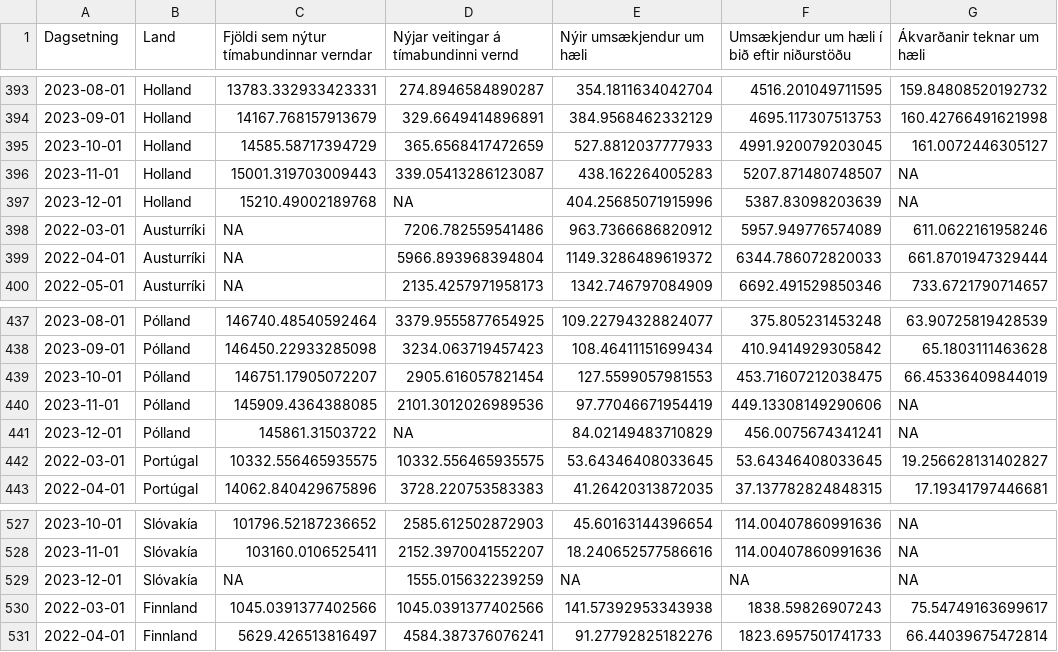
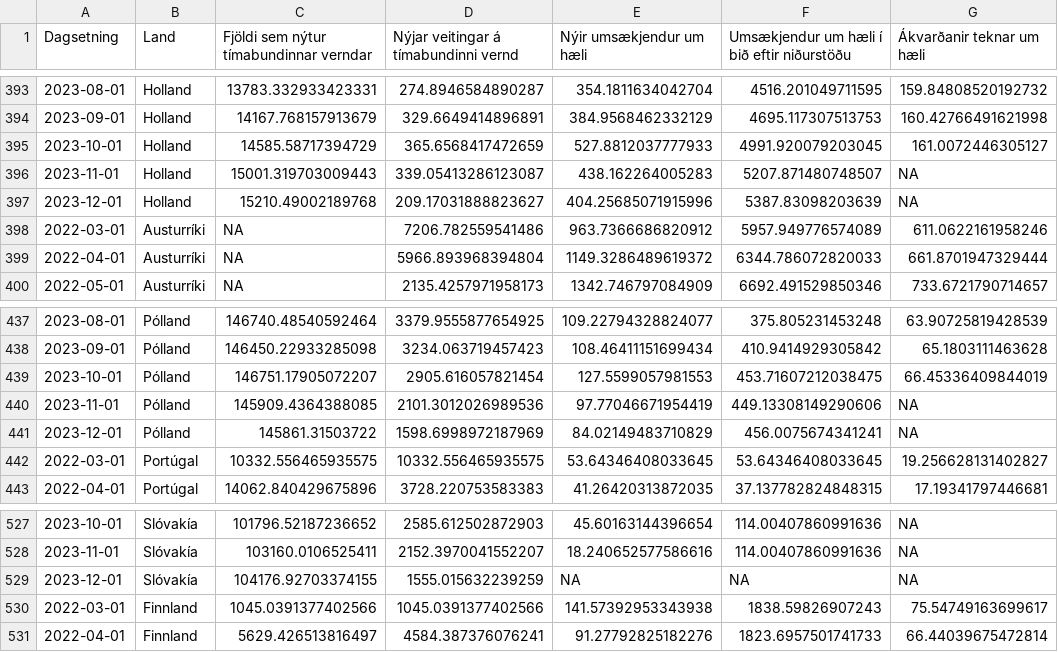
Before and after one commit to bgautijonsson/Metill.is, a CSV file: greinar/flottafolk/data/timabundin_vernd_pergdp.csv, drawn as a sheet; only a part is shown, gaps mark what is left out; the diff covers the shown part only; the diff names each change by its address in the sheet, - before the commit and + after, or states it on an @@ line.

```diff
--- a/greinar/flottafolk/data/timabundin_vernd_pergdp.csv
+++ b/greinar/flottafolk/data/timabundin_vernd_pergdp.csv
-D397: NA
+D397: 209.17031888823627
-D441: NA
+D441: 1598.6998972187969
-C529: NA
+C529: 104176.92703374155
```
Also changed, not shown: 16 edited cells elsewhere in this file, greinar/flottafolk/data/timabundin_vernd_perpop.csv, greinar/flottafolk/data/timabundin_vernd_raw.csv, 18 other files.
